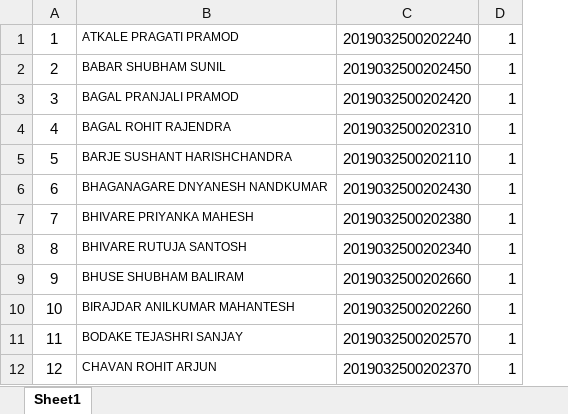
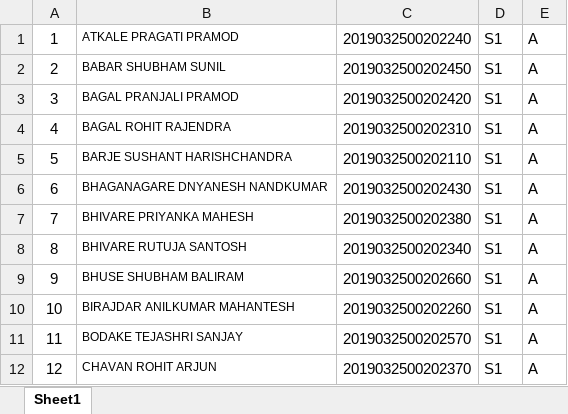
Before and after one commit to SushantBarje/attendance_system, an Excel workbook: uploads/test_file.xlsx, sheet Sheet1, drawn as a sheet; only a part is shown; values as stored, in another font and other column widths than the file's, no borders; removed rows and columns are numbered as before the commit, all else as after; the diff names each change by its address in the sheet, - before the commit and + after, or states it on an @@ line.

```diff
--- a/uploads/test_file.xlsx (sheet Sheet1)
+++ b/uploads/test_file.xlsx (sheet Sheet1)
-column D, rows 1-12: all 1
+column D, rows 1-12: all S1
+column E, rows 1-12: all A
```
Also changed, not shown: 26 other files.
